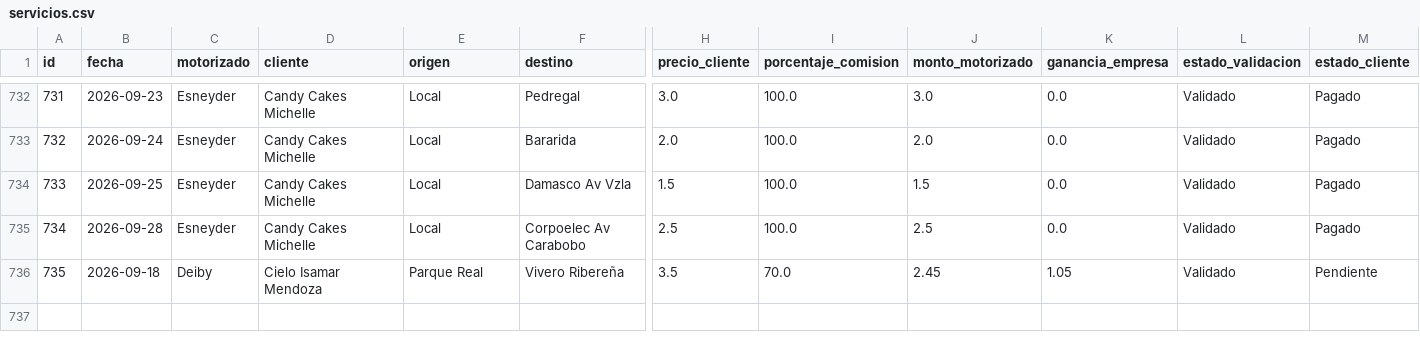
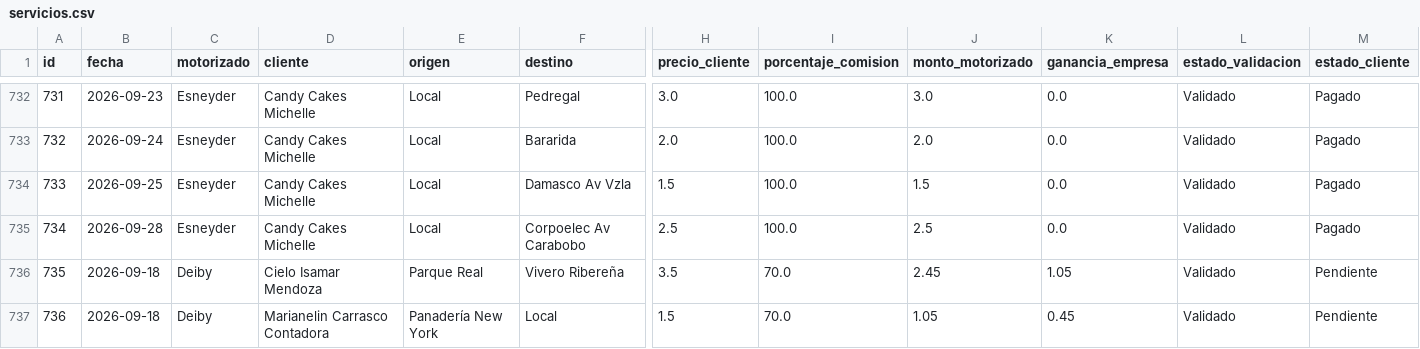
Before and after one commit to motovueltas-maker/Motovueltas-v2, a CSV file: servicios.csv, drawn as a sheet; only a part is shown, gaps mark what is left out; rows hold the shown columns only; the diff names each change by its address in the sheet, - before the commit and + after, or states it on an @@ line.

Commit message:
Nueva vuelta #736 para Marianelin Carrasco Contadora

```diff
--- a/servicios.csv
+++ b/servicios.csv
+row 737: 736 | 2026-09-18 | Deiby | Marianelin Carrasco Contadora | Panadería New York | Local | 1.5 | 70.0 | 1.05 | 0.45 | Validado | Pendiente
```
